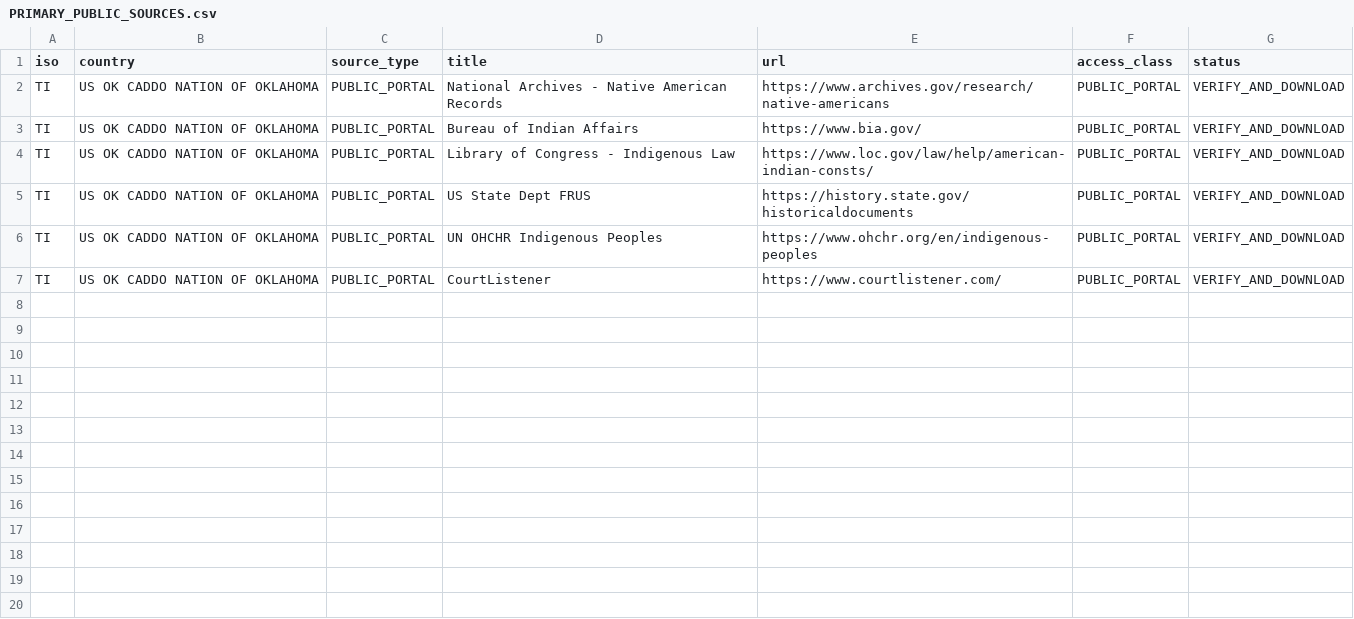
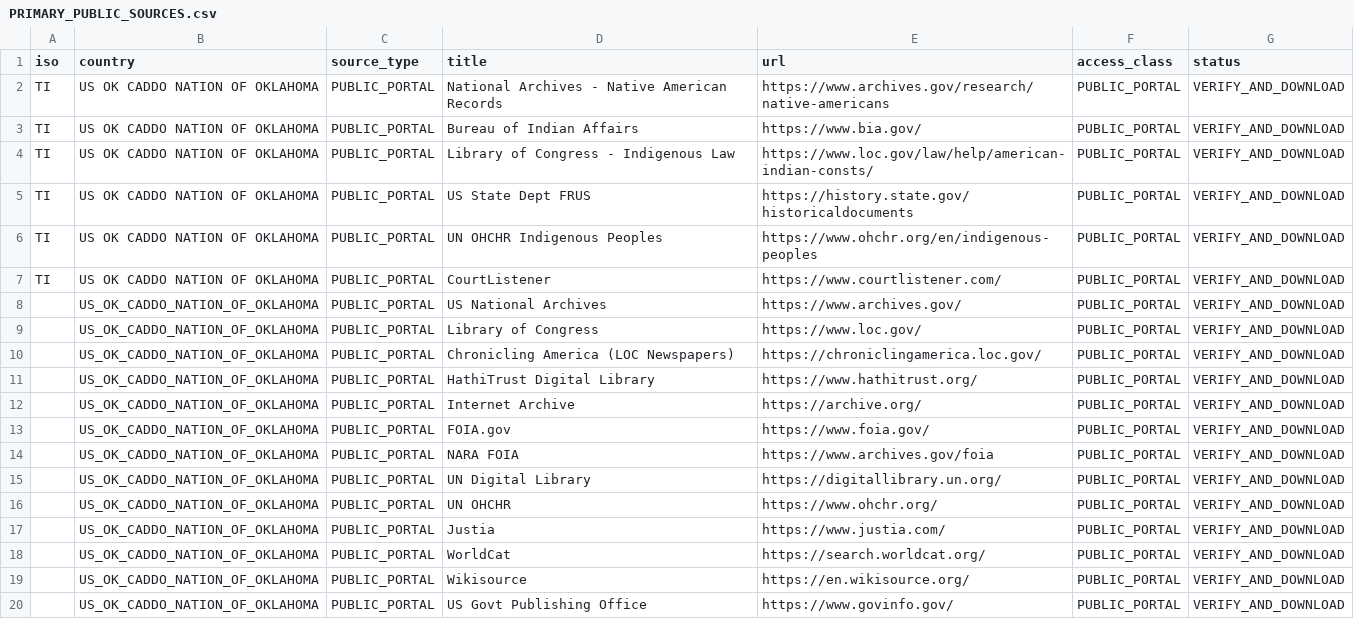
Before and after one commit to GlobalRestitutionAlliance/turtle-island-us-ok-caddo-nation-of-oklahoma-master-litigation, a CSV file: 03_Evidentiary_Exhibits/PRIMARY_PUBLIC_SOURCES.csv, drawn as a sheet; the diff names each change by its address in the sheet, - before the commit and + after, or states it on an @@ line.

Commit message:
Expand primary public source registries (Batch 2)

```diff
--- a/03_Evidentiary_Exhibits/PRIMARY_PUBLIC_SOURCES.csv
+++ b/03_Evidentiary_Exhibits/PRIMARY_PUBLIC_SOURCES.csv
+row 8:  | US_OK_CADDO_NATION_OF_OKLAHOMA | PUBLIC_PORTAL | US National Archives | https://www.archives.gov/ | PUBLIC_PORTAL | VERIFY_AND_DOWNLOAD
+row 9:  | US_OK_CADDO_NATION_OF_OKLAHOMA | PUBLIC_PORTAL | Library of Congress | https://www.loc.gov/ | PUBLIC_PORTAL | VERIFY_AND_DOWNLOAD
+row 10:  | US_OK_CADDO_NATION_OF_OKLAHOMA | PUBLIC_PORTAL | Chronicling America (LOC Newspapers) | https://chroniclingamerica.loc.gov/ | PUBLIC_PORTAL | VERIFY_AND_DOWNLOAD
+row 11:  | US_OK_CADDO_NATION_OF_OKLAHOMA | PUBLIC_PORTAL | HathiTrust Digital Library | https://www.hathitrust.org/ | PUBLIC_PORTAL | VERIFY_AND_DOWNLOAD
+row 12:  | US_OK_CADDO_NATION_OF_OKLAHOMA | PUBLIC_PORTAL | Internet Archive | https://archive.org/ | PUBLIC_PORTAL | VERIFY_AND_DOWNLOAD
+row 13:  | US_OK_CADDO_NATION_OF_OKLAHOMA | PUBLIC_PORTAL | FOIA.gov | https://www.foia.gov/ | PUBLIC_PORTAL | VERIFY_AND_DOWNLOAD
+row 14:  | US_OK_CADDO_NATION_OF_OKLAHOMA | PUBLIC_PORTAL | NARA FOIA | https://www.archives.gov/foia | PUBLIC_PORTAL | VERIFY_AND_DOWNLOAD
+row 15:  | US_OK_CADDO_NATION_OF_OKLAHOMA | PUBLIC_PORTAL | UN Digital Library | https://digitallibrary.un.org/ | PUBLIC_PORTAL | VERIFY_AND_DOWNLOAD
+row 16:  | US_OK_CADDO_NATION_OF_OKLAHOMA | PUBLIC_PORTAL | UN OHCHR | https://www.ohchr.org/ | PUBLIC_PORTAL | VERIFY_AND_DOWNLOAD
+row 17:  | US_OK_CADDO_NATION_OF_OKLAHOMA | PUBLIC_PORTAL | Justia | https://www.justia.com/ | PUBLIC_PORTAL | VERIFY_AND_DOWNLOAD
+row 18:  | US_OK_CADDO_NATION_OF_OKLAHOMA | PUBLIC_PORTAL | WorldCat | https://search.worldcat.org/ | PUBLIC_PORTAL | VERIFY_AND_DOWNLOAD
+row 19:  | US_OK_CADDO_NATION_OF_OKLAHOMA | PUBLIC_PORTAL | Wikisource | https://en.wikisource.org/ | PUBLIC_PORTAL | VERIFY_AND_DOWNLOAD
+row 20:  | US_OK_CADDO_NATION_OF_OKLAHOMA | PUBLIC_PORTAL | US Govt Publishing Office | https://www.govinfo.gov/ | PUBLIC_PORTAL | VERIFY_AND_DOWNLOAD
```
Also changed, not shown: 2 other files.
